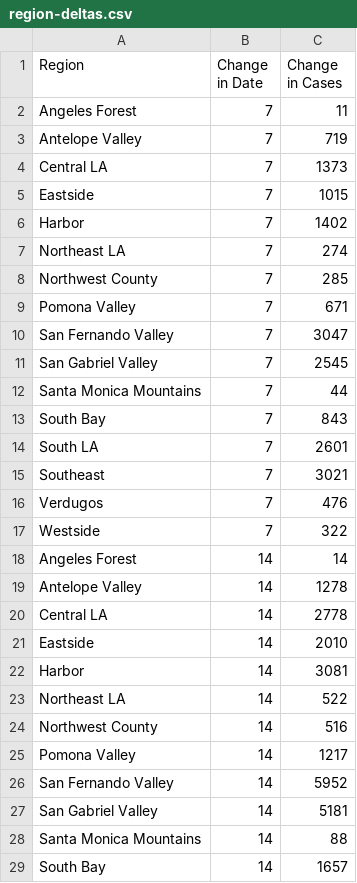
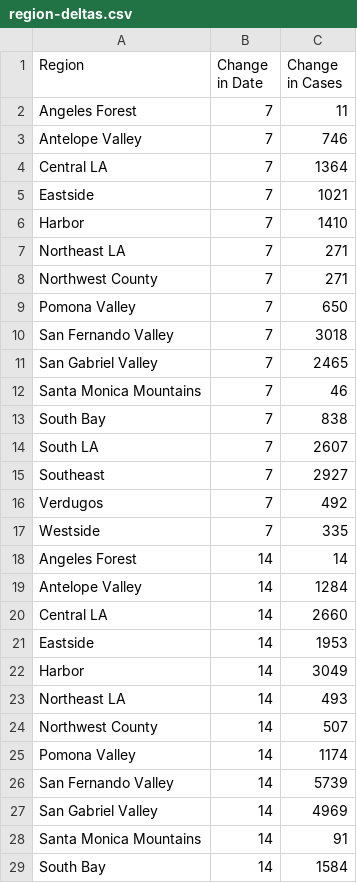
Before and after one commit to xander-hirsch/lac_covid19, a CSV file: docs/deltas/region-deltas.csv, drawn as a sheet; only a part is shown; the diff covers the shown part only.

```diff
--- a/docs/deltas/region-deltas.csv
+++ b/docs/deltas/region-deltas.csv
@@ -2,28 +2,28 @@ Region,Change in Date,Change in Cases
 Angeles Forest,7,11
-Antelope Valley,7,719
-Central LA,7,1373
-Eastside,7,1015
-Harbor,7,1402
-Northeast LA,7,274
-Northwest County,7,285
-Pomona Valley,7,671
-San Fernando Valley,7,3047
-San Gabriel Valley,7,2545
-Santa Monica Mountains,7,44
-South Bay,7,843
-South LA,7,2601
-Southeast,7,3021
-Verdugos,7,476
-Westside,7,322
+Antelope Valley,7,746
+Central LA,7,1364
+Eastside,7,1021
+Harbor,7,1410
+Northeast LA,7,271
+Northwest County,7,271
+Pomona Valley,7,650
+San Fernando Valley,7,3018
+San Gabriel Valley,7,2465
+Santa Monica Mountains,7,46
+South Bay,7,838
+South LA,7,2607
+Southeast,7,2927
+Verdugos,7,492
+Westside,7,335
 Angeles Forest,14,14
-Antelope Valley,14,1278
-Central LA,14,2778
-Eastside,14,2010
-Harbor,14,3081
-Northeast LA,14,522
-Northwest County,14,516
-Pomona Valley,14,1217
-San Fernando Valley,14,5952
-San Gabriel Valley,14,5181
-Santa Monica Mountains,14,88
-South Bay,14,1657
+Antelope Valley,14,1284
+Central LA,14,2660
+Eastside,14,1953
+Harbor,14,3049
+Northeast LA,14,493
+Northwest County,14,507
+Pomona Valley,14,1174
+San Fernando Valley,14,5739
+San Gabriel Valley,14,4969
+Santa Monica Mountains,14,91
+South Bay,14,1584
```
Also changed, not shown: 19 edited cells elsewhere in this file, docs/time-series/age-ts.csv, docs/time-series/gender-ts.csv, 8 other files.
